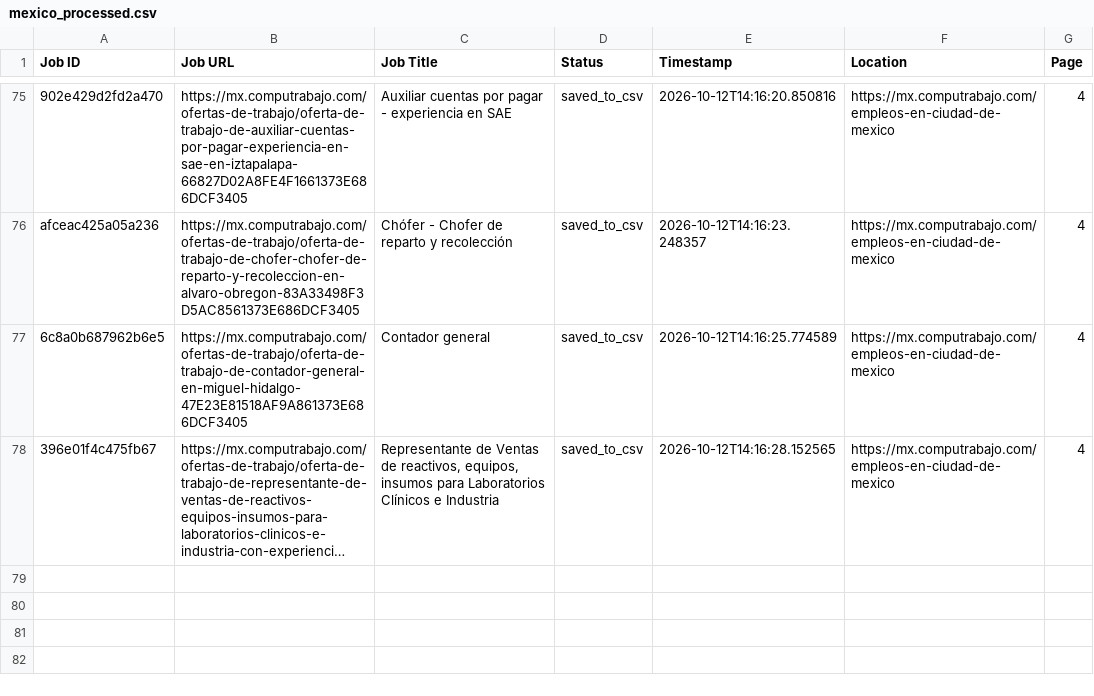
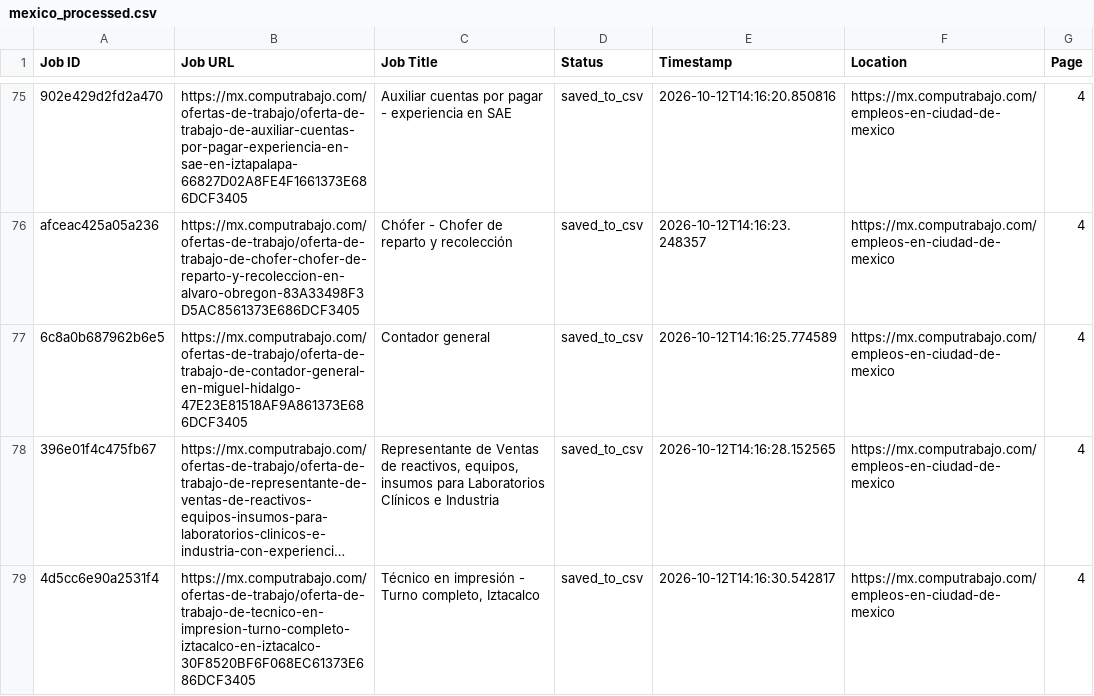
Before and after one commit to liliankason/computrabajo_mexico_scraper, a CSV file: mexico_processed.csv, drawn as a sheet; only a part is shown, gaps mark what is left out; long unchanged cells end in …; the diff names each change by its address in the sheet, - before the commit and + after, or states it on an @@ line.

```diff
--- a/mexico_processed.csv
+++ b/mexico_processed.csv
+row 79: 4d5cc6e90a2531f4 | https://mx.computrabajo.com/ofertas-de-trabajo/oferta-de-trabajo-de-tecnico-en-impresion-turno-completo-iztacalco-en-iztacalco-30F8520BF6F068EC61373E686DCF3405 | Técnico en impresión - Turno completo, Iztacalco | saved_to_csv | 2026-10-12T14:16:30.542817 | https://mx.computrabajo.com/empleos-en-ciudad-de-mexico | 4
```
Also changed, not shown: mexico_scraped_jobs.csv, 1 other file.
